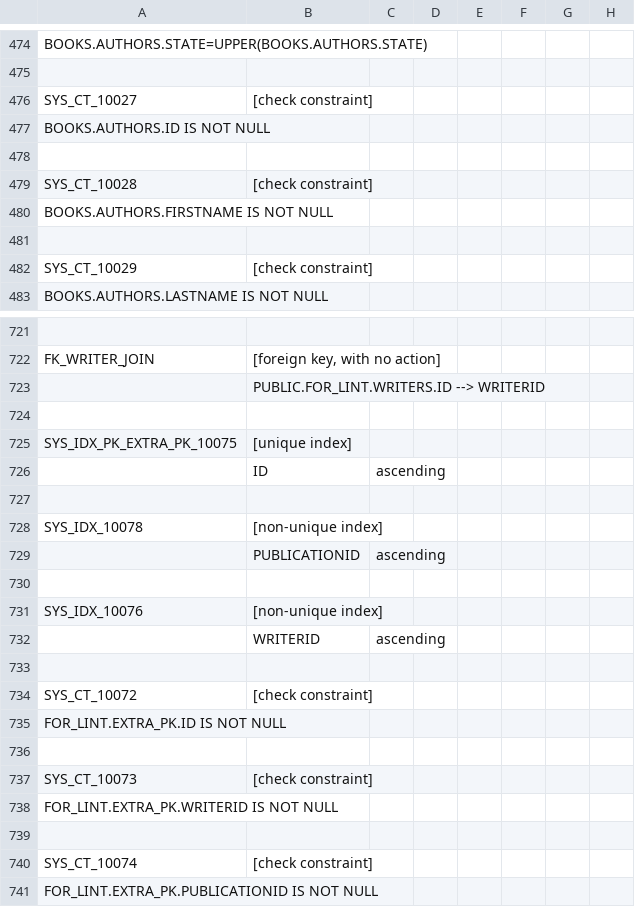
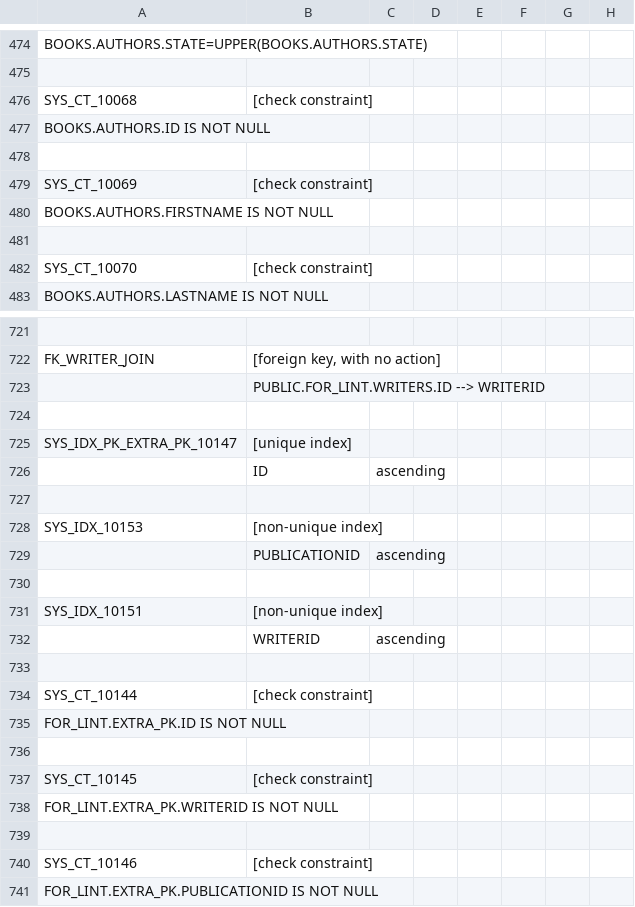
Before and after one commit to schemacrawler/SchemaCrawler, a CSV file: schemacrawler-site/src/site/resources/snapshot-examples/snapshot.csv, drawn as a sheet; only a part is shown, gaps mark what is left out; the diff covers the shown part only; the diff names each change by its address in the sheet, - before the commit and + after, or states it on an @@ line.

```diff
--- a/schemacrawler-site/src/site/resources/snapshot-examples/snapshot.csv
+++ b/schemacrawler-site/src/site/resources/snapshot-examples/snapshot.csv
-A476: SYS_CT_10027
+A476: SYS_CT_10068
-A479: SYS_CT_10028
+A479: SYS_CT_10069
-A482: SYS_CT_10029
+A482: SYS_CT_10070
-A725: SYS_IDX_PK_EXTRA_PK_10075
+A725: SYS_IDX_PK_EXTRA_PK_10147
-A728: SYS_IDX_10078
+A728: SYS_IDX_10153
-A731: SYS_IDX_10076
+A731: SYS_IDX_10151
-A734: SYS_CT_10072
+A734: SYS_CT_10144
-A737: SYS_CT_10073
+A737: SYS_CT_10145
-A740: SYS_CT_10074
+A740: SYS_CT_10146
```
Also changed, not shown: 11 added rows, 1 moved row and 56 edited cells elsewhere in this file, 4 other files.
